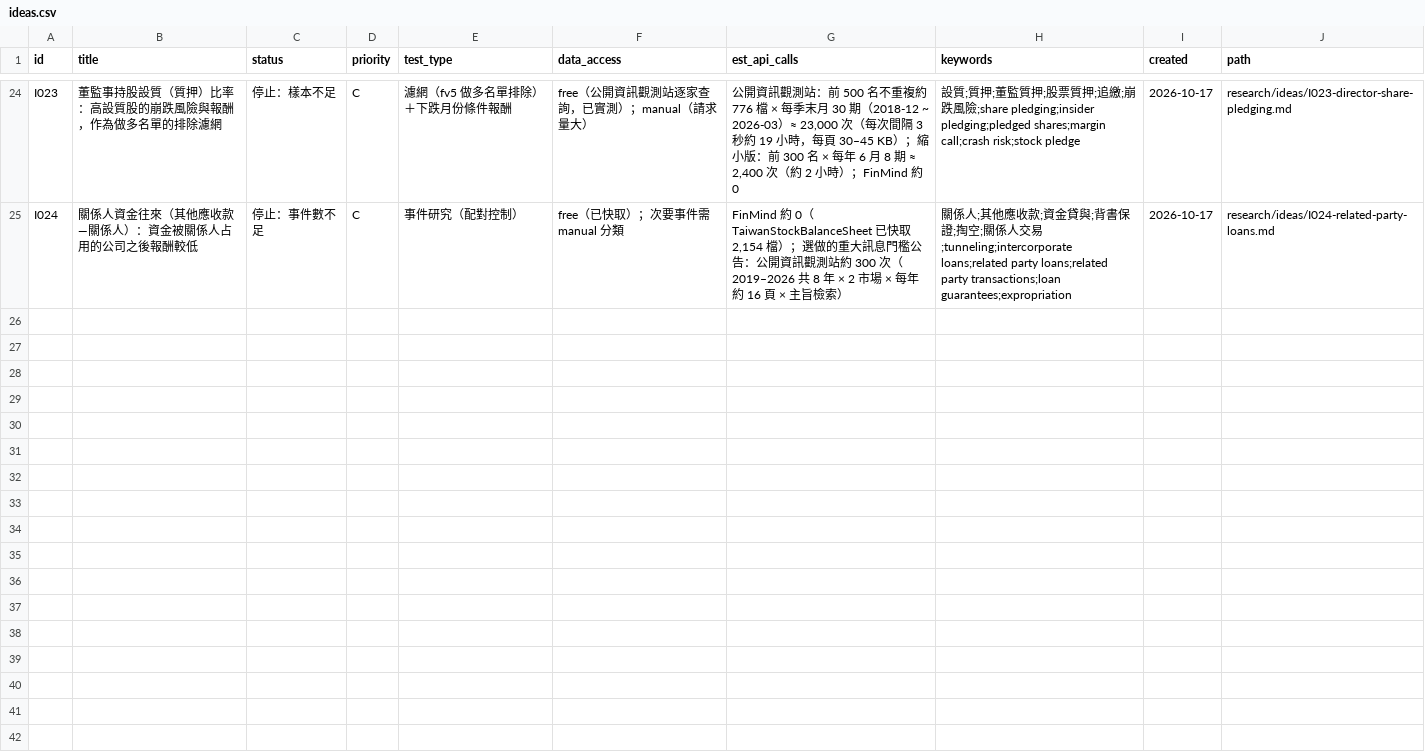
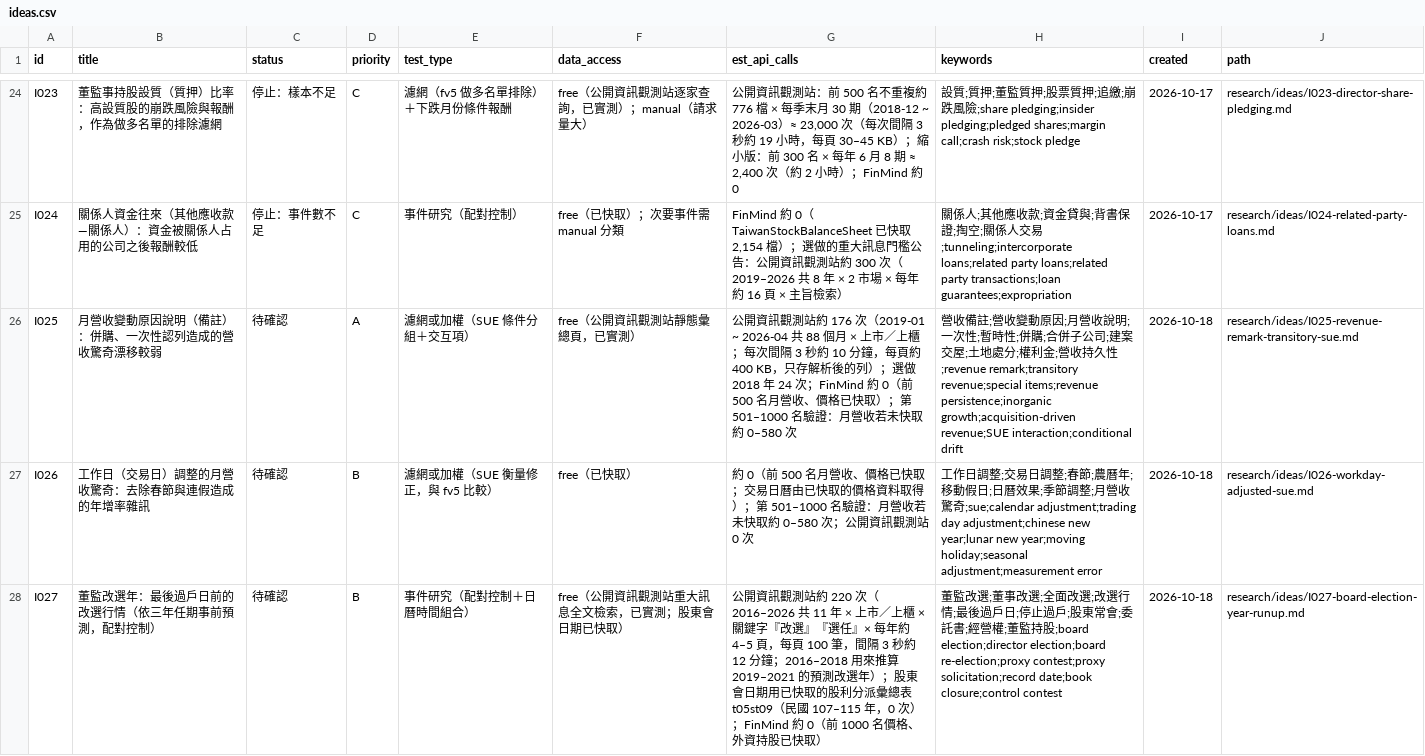
Before and after one commit to JamesLeeCY/precision-weighted-investment-agent, a CSV file: research/ideas.csv, drawn as a sheet; only a part is shown, gaps mark what is left out; the diff covers the shown part only; the diff names each change by its address in the sheet, - before the commit and + after, or states it on an @@ line.

```diff
--- a/research/ideas.csv
+++ b/research/ideas.csv
+row 26: I025 | 月營收變動原因說明（備註）：併購、一次性認列造成的營收驚奇漂移較弱 | 待確認 | A | 濾網或加權（SUE 條件分組＋交互項） | free（公開資訊觀測站靜態彙總頁，已實測） | 公開資訊觀測站約 176 次（2019-01 ~ 2026-04 共 88 個月 × 上市／上櫃；每次間隔 3 秒約 10 分鐘，每頁約 400 KB，只存解析後的列）；選做 2018 年 24 次；FinMind 約 0（前 500 名月營收、價格已快取）；第 501–1000 名驗證：月營收若未快取約 0–580 次 | 營收備註;營收變動原因;月營收說明;一次性;暫時性;併購;合併子公司;建案交屋;土地處分;權利金;營收持久性;revenue remark;transitory revenue;special items;revenue persistence;inorganic growth;acquisition-driven revenue;SUE interaction;conditional drift | 2026-10-18 | research/ideas/I025-revenue-remark-transitory-sue.md
+row 27: I026 | 工作日（交易日）調整的月營收驚奇：去除春節與連假造成的年增率雜訊 | 待確認 | B | 濾網或加權（SUE 衡量修正，與 fv5 比較） | free（已快取） | 約 0（前 500 名月營收、價格已快取；交易日曆由已快取的價格資料取得）；第 501–1000 名驗證：月營收若未快取約 0–580 次；公開資訊觀測站 0 次 | 工作日調整;交易日調整;春節;農曆年;移動假日;日曆效果;季節調整;月營收驚奇;sue;calendar adjustment;trading day adjustment;chinese new year;lunar new year;moving holiday;seasonal adjustment;measurement error | 2026-10-18 | research/ideas/I026-workday-adjusted-sue.md
+row 28: I027 | 董監改選年：最後過戶日前的改選行情（依三年任期事前預測，配對控制） | 待確認 | B | 事件研究（配對控制＋日曆時間組合） | free（公開資訊觀測站重大訊息全文檢索，已實測；股東會日期已快取） | 公開資訊觀測站約 220 次（2016–2026 共 11 年 × 上市／上櫃 × 關鍵字『改選』『選任』× 每年約 4–5 頁，每頁 100 筆，間隔 3 秒約 12 分鐘；2016–2018 用來推算 2019–2021 的預測改選年）；股東會日期用已快取的股利分派彙總表 t05st09（民國 107–115 年，0 次）；FinMind 約 0（前 1000 名價格、外資持股已快取） | 董監改選;董事改選;全面改選;改選行情;最後過戶日;停止過戶;股東常會;委託書;經營權;董監持股;board election;director election;board re-election;proxy contest;proxy solicitation;record date;book closure;control contest | 2026-10-18 | research/ideas/I027-board-election-year-runup.md
```
Also changed, not shown: 2 added rows elsewhere in this file, 5 other files.
